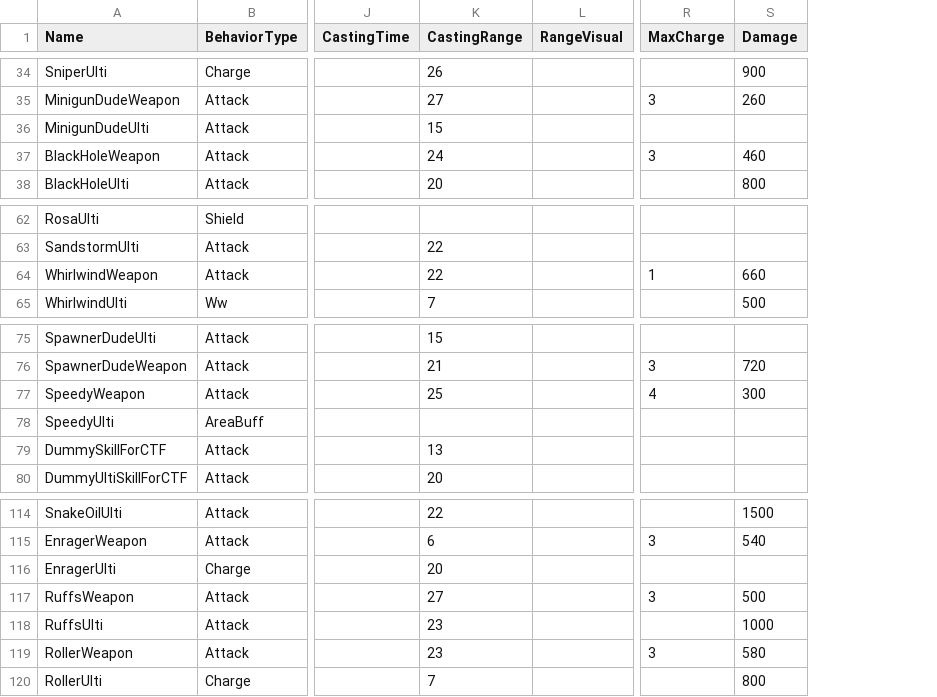
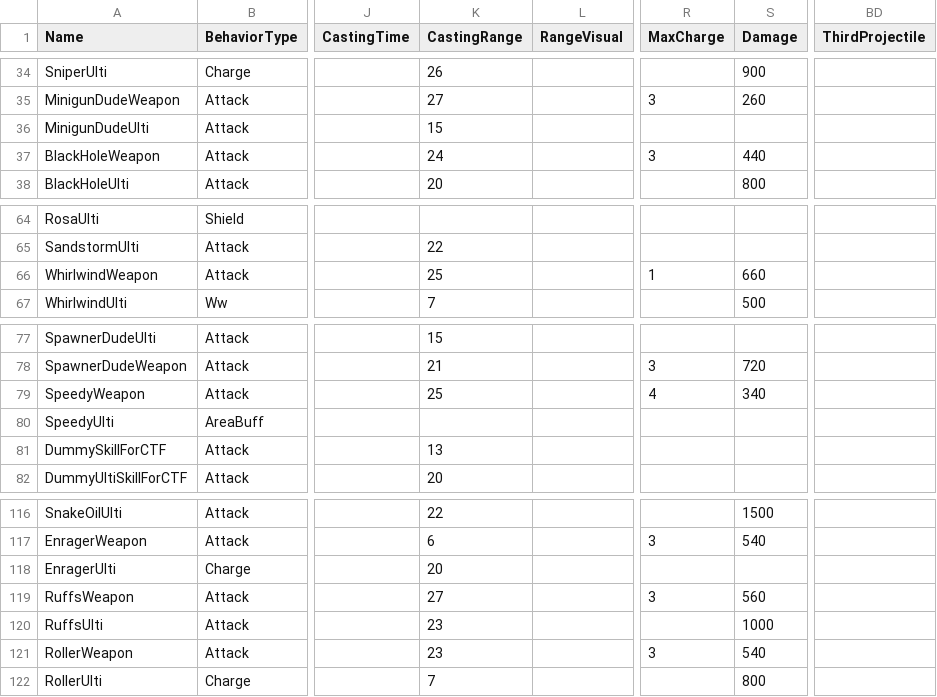
Before and after one commit to DzikStar/Supercell, a CSV file: Games/Brawl Stars/Files/assets/csv_logic/skills.csv, drawn as a sheet; only a part is shown, gaps mark what is left out; addresses are those after the commit; the diff covers the shown part only; the diff names each change by its address in the sheet, - before the commit and + after, or states it on an @@ line.

```diff
--- a/Games/Brawl Stars/Files/assets/csv_logic/skills.csv
+++ b/Games/Brawl Stars/Files/assets/csv_logic/skills.csv
+column BD (ThirdProjectile), empty
-S37 (Damage): 460
+S37 (Damage): 440
-K66 (CastingRange): 22
+K66 (CastingRange): 25
-S79 (Damage): 300
+S79 (Damage): 340
-S119 (Damage): 500
+S119 (Damage): 560
-S121 (Damage): 580
+S121 (Damage): 540
```
Also changed, not shown: 4 added rows and 10 edited cells elsewhere in this file.
